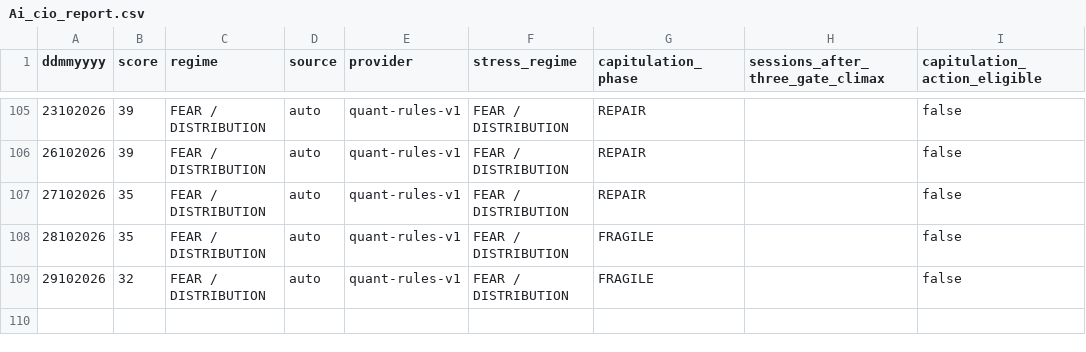
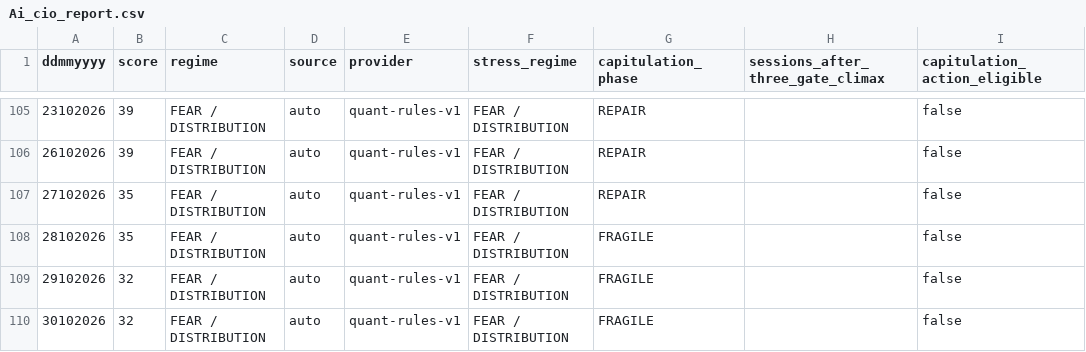
Before and after one commit to cuocsongthinhvuong8868-sketch/onl_quant-platform, a CSV file: data_lake/Ai_cio_report.csv, drawn as a sheet; only a part is shown, gaps mark what is left out.

```diff
--- a/data_lake/Ai_cio_report.csv
+++ b/data_lake/Ai_cio_report.csv
@@ -109 +109,2 @@ ddmmyyyy,score,regime,source,provider,stress_regime,capitulation_phase,sessions_
 29102026,32,FEAR / DISTRIBUTION,auto,quant-rules-v1,FEAR / DISTRIBUTION,FRAGILE,,false
+30102026,32,FEAR / DISTRIBUTION,auto,quant-rules-v1,FEAR / DISTRIBUTION,FRAGILE,,false
```
Also changed, not shown: 26 other files.
